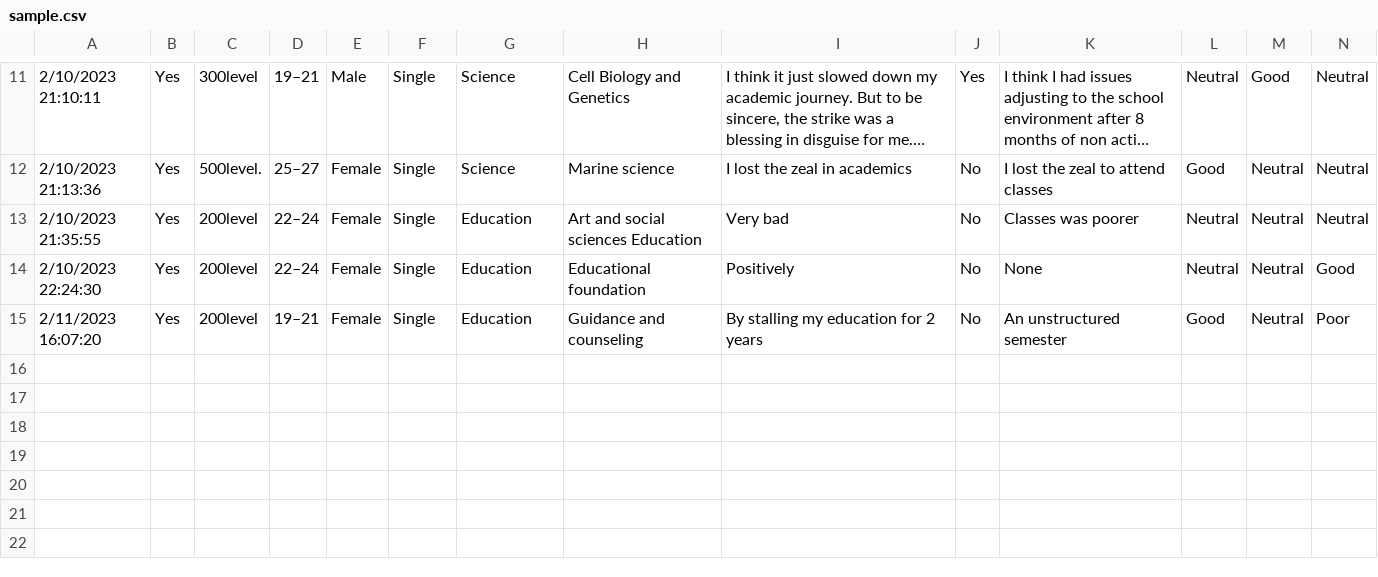
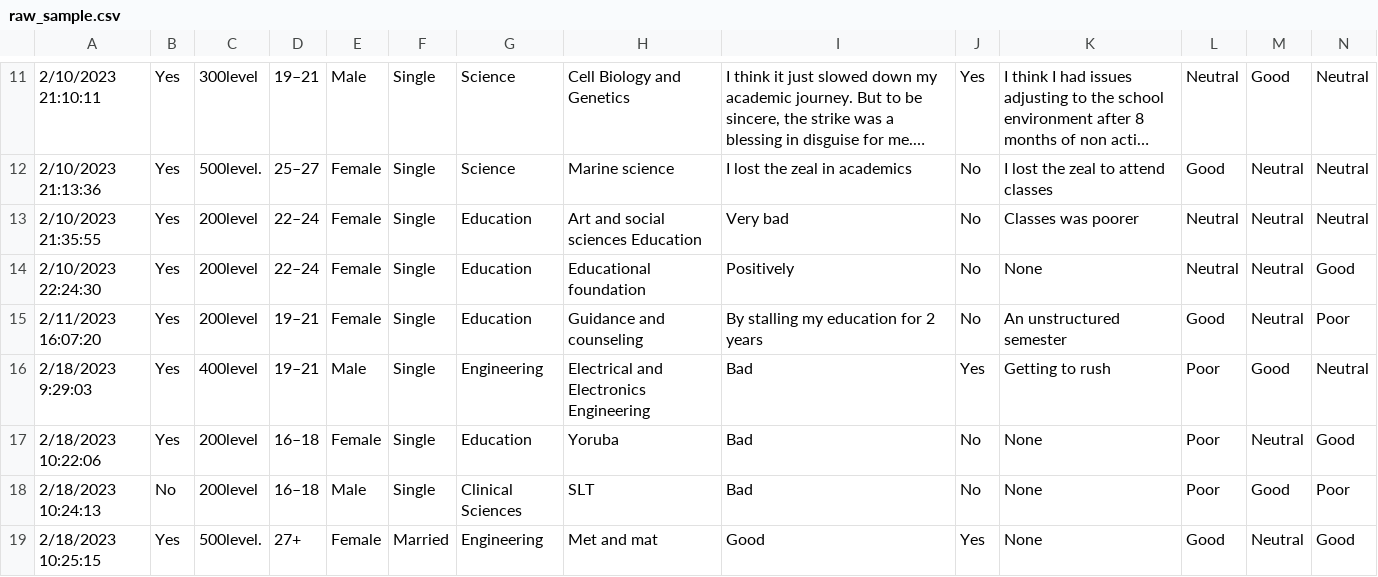
Before and after one commit to socratesjnr/asuu-strike-project, a CSV file: mock analysis/raw_sample.csv (was mock analysis/sample.csv), drawn as a sheet; only a part is shown, gaps mark what is left out; long unchanged cells end in …; rows hold the shown columns only; the diff names each change by its address in the sheet, - before the commit and + after, or states it on an @@ line.

Commit message:
updated sample and analysis

```diff
--- a/mock analysis/sample.csv
+++ b/mock analysis/raw_sample.csv
+row 16: 2/18/2023 9:29:03 | Yes | 400level | 19–21 | Male | Single | Engineering | Electrical and Electronics Engineering | Bad | Yes | Getting to rush | Poor | Good | Neutral
+row 17: 2/18/2023 10:22:06 | Yes | 200level | 16–18 | Female | Single | Education | Yoruba | Bad | No | None | Poor | Neutral | Good
+row 18: 2/18/2023 10:24:13 | No | 200level | 16–18 | Male | Single | Clinical Sciences | SLT | Bad | No | None | Poor | Good | Poor
+row 19: 2/18/2023 10:25:15 | Yes | 500level. | 27+ | Female | Married | Engineering | Met and mat | Good | Yes | None | Good | Neutral | Good
```
Also changed, not shown: 4 other files.
